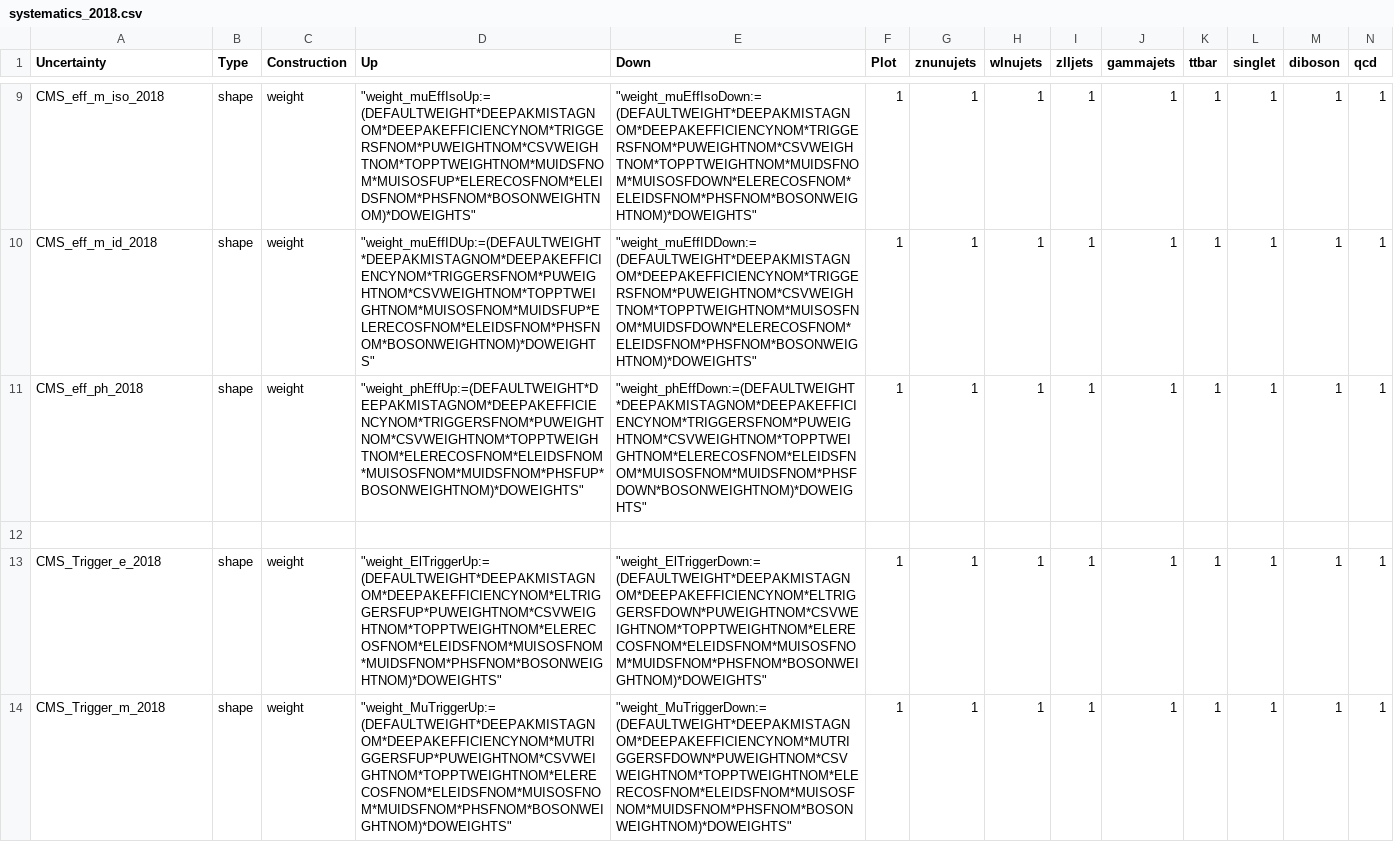
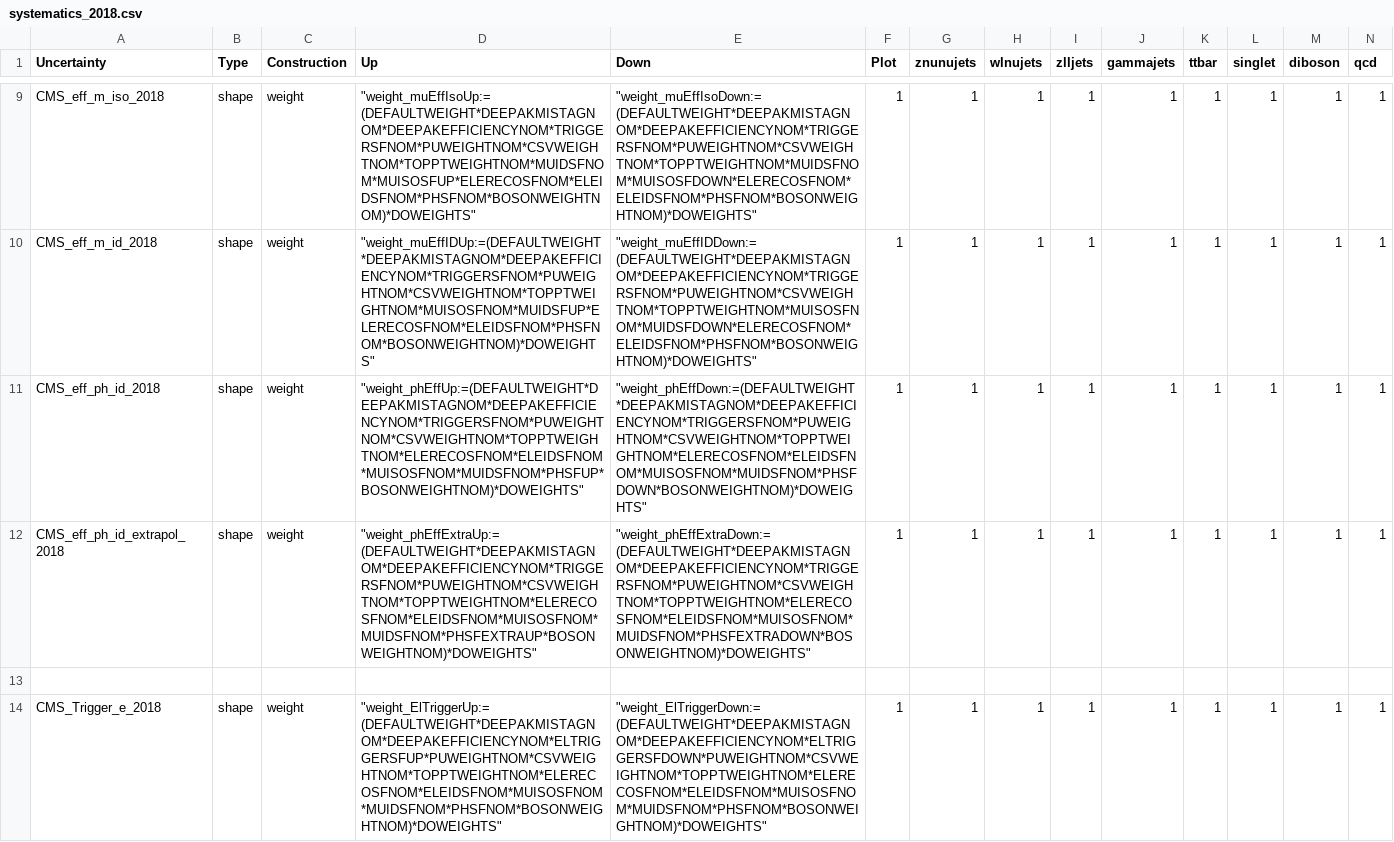
Before and after one commit to kit-cn-cms/pyroot-plotscripts, a CSV file: configs/Monotop/systematics_2018.csv, drawn as a sheet; only a part is shown, gaps mark what is left out; the shorter side is filled out with more unchanged rows; rows hold the shown columns only; the diff names each change by its address in the sheet, - before the commit and + after, or states it on an @@ line.

```diff
--- a/configs/Monotop/systematics_2018.csv
+++ b/configs/Monotop/systematics_2018.csv
-A11 (Uncertainty): CMS_eff_ph_2018
+A11 (Uncertainty): CMS_eff_ph_id_2018
+row 12: CMS_eff_ph_id_extrapol_2018 | shape | weight | "weight_phEffExtraUp:=(DEFAULTWEIGHT*DEEPAKMISTAGNOM*DEEPAKEFFICIENCYNOM*TRIGGERSFNOM*PUWEIGHTNOM*CSVWEIGHTNOM*TOPPTWEIGHTNOM*ELERECOSFNOM*ELEIDSFNOM*MUISOSFNOM*MUIDSFNOM*PHSFEXTRAUP*BOSONWEIGHTNOM)*DOWEIGHTS" | "weight_phEffExtraDown:=(DEFAULTWEIGHT*DEEPAKMISTAGNOM*DEEPAKEFFICIENCYNOM*TRIGGERSFNOM*PUWEIGHTNOM*CSVWEIGHTNOM*TOPPTWEIGHTNOM*ELERECOSFNOM*ELEIDSFNOM*MUISOSFNOM*MUIDSFNOM*PHSFEXTRADOWN*BOSONWEIGHTNOM)*DOWEIGHTS" | 1 | 1 | 1 | 1 | 1 | 1 | 1 | 1 | 1
```
Also changed, not shown: configs/Monotop/systematics_2016.csv, configs/Monotop/systematics_2017.csv, 3 other files.
